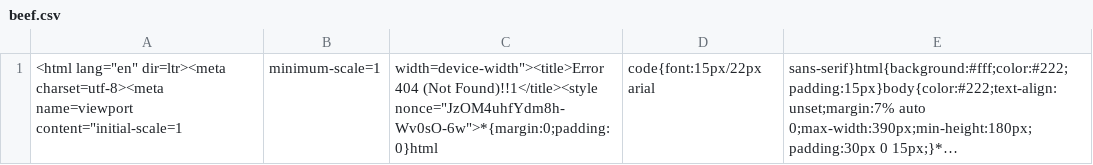
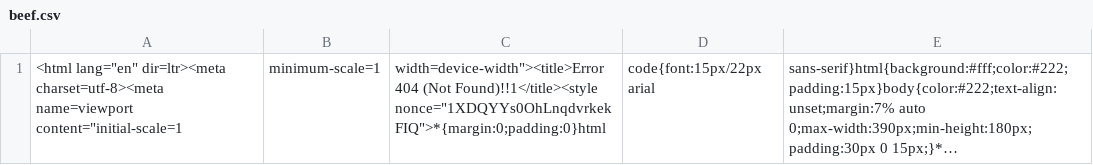
Before and after one commit to mingfonglpg-bit/-, a CSV file: data/beef.csv, drawn as a sheet; long unchanged cells end in …; the diff names each change by its address in the sheet, - before the commit and + after, or states it on an @@ line.

```diff
--- a/data/beef.csv
+++ b/data/beef.csv
-C1: …(Not Found)!!1</title><style nonce="JzOM4uhfYdm8h-Wv0sO-6w">*{margin:0;padding:0}html
+C1: …(Not Found)!!1</title><style nonce="1XDQYYs0OhLnqdvrkekFIQ">*{margin:0;padding:0}html
```
Also changed, not shown: data/chilled.csv, data/frozen.csv.
